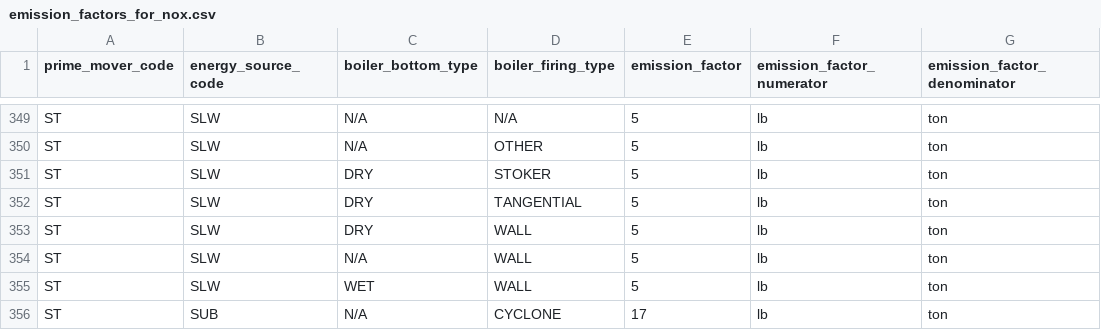
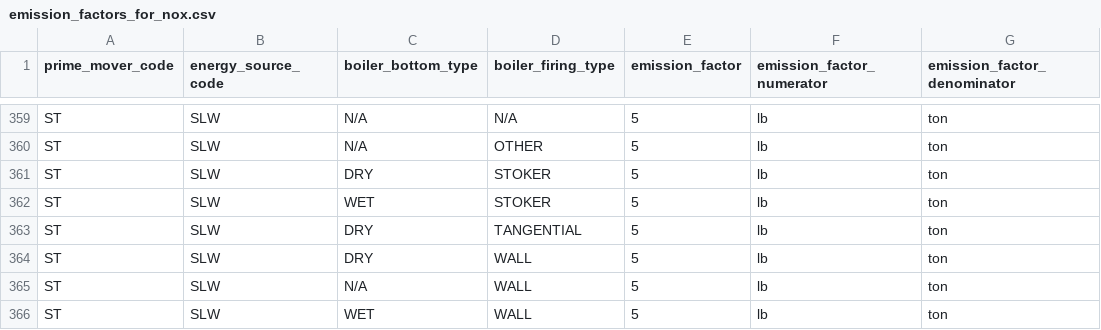
Before and after one commit to singularity-energy/open-grid-emissions, a CSV file: data/manual/emission_factors_for_nox.csv, drawn as a sheet; only a part is shown, gaps mark what is left out; the shorter side is filled out with more unchanged rows; the diff covers the shown part only.

```diff
--- a/data/manual/emission_factors_for_nox.csv
+++ b/data/manual/emission_factors_for_nox.csv
@@ -351,2 +361,3 @@ ST,SLW,N/A,OTHER,5,lb,ton
 ST,SLW,DRY,STOKER,5,lb,ton
+ST,SLW,WET,STOKER,5,lb,ton
 ST,SLW,DRY,TANGENTIAL,5,lb,ton
```
Also changed, not shown: 10 added rows elsewhere in this file, data/manual/emission_factors_for_so2.csv, 5 other files.
